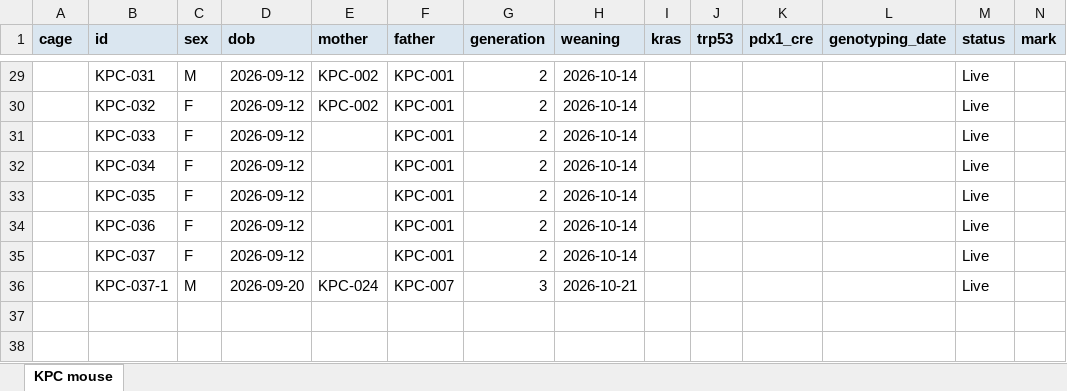
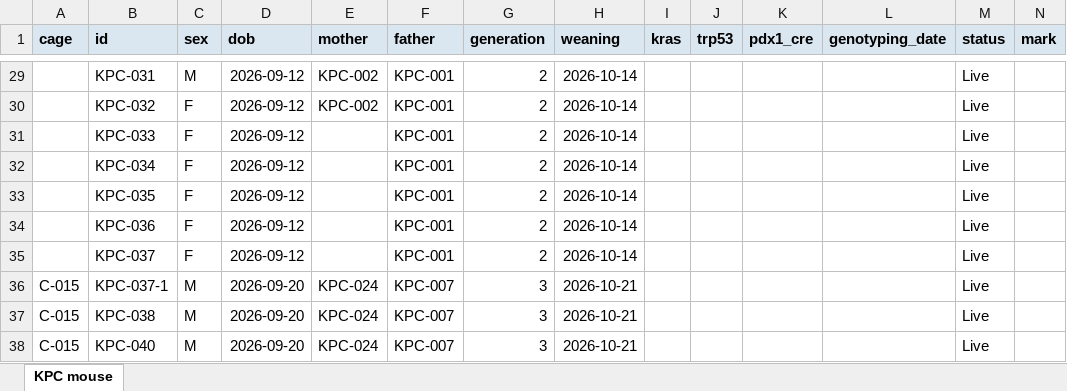
Before and after one commit to splab8247/lab-stock, an Excel workbook: mouse.xlsx, sheet KPC mouse, drawn as a sheet; only a part is shown, gaps mark what is left out; values as stored, in another font and other column widths than the file's, no borders; conditional formats not drawn; rows hold the shown columns only; the diff names each change by its address in the sheet, - before the commit and + after, or states it on an @@ line.

```diff
--- a/mouse.xlsx (sheet KPC mouse)
+++ b/mouse.xlsx (sheet KPC mouse)
-A36 (cage): (empty)
+A36 (cage): C-015
+row 37: C-015 | KPC-038 | M | 2026-09-20 | KPC-024 | KPC-007 | 3 | 2026-10-21 |  |  |  |  | Live
+row 38: C-015 | KPC-040 | M | 2026-09-20 | KPC-024 | KPC-007 | 3 | 2026-10-21 |  |  |  |  | Live
```
Also changed, not shown: stock.xlsx.
